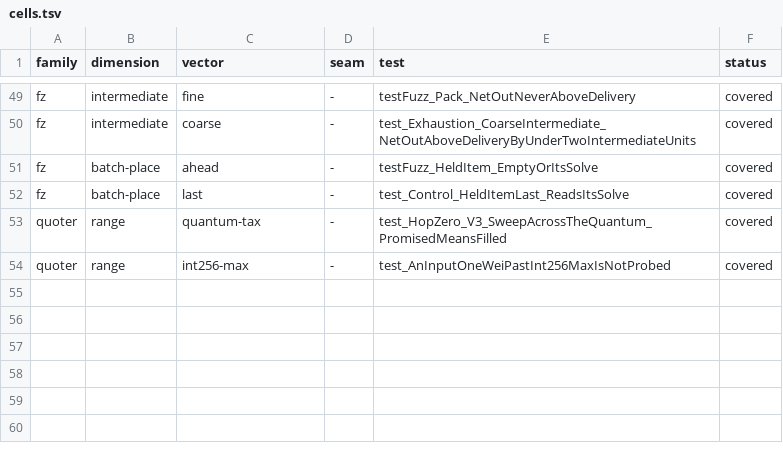
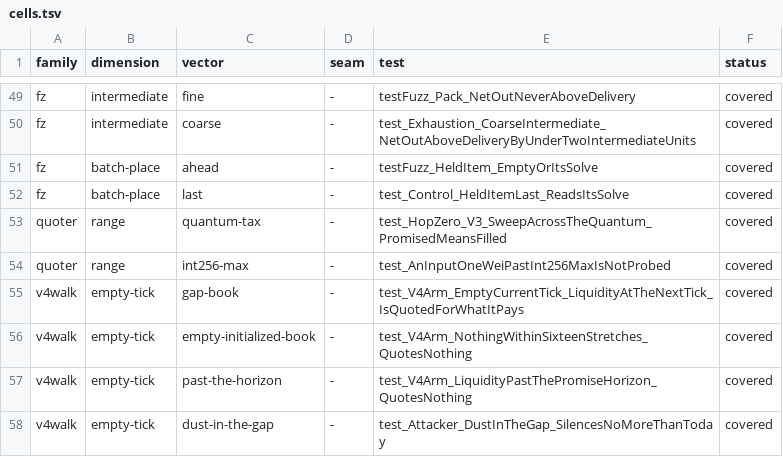
Before and after one commit to blazephoenixxyz-crypto/Blaze-Phoenix-Dex, a TSV file: docs/assurance/fuzz-matrix/cells.tsv, drawn as a sheet; only a part is shown, gaps mark what is left out; the diff names each change by its address in the sheet, - before the commit and + after, or states it on an @@ line.

```diff
--- a/docs/assurance/fuzz-matrix/cells.tsv
+++ b/docs/assurance/fuzz-matrix/cells.tsv
+row 55: v4walk | empty-tick | gap-book | - | test_V4Arm_EmptyCurrentTick_LiquidityAtTheNextTick_IsQuotedForWhatItPays | covered
+row 56: v4walk | empty-tick | empty-initialized-book | - | test_V4Arm_NothingWithinSixteenStretches_QuotesNothing | covered
+row 57: v4walk | empty-tick | past-the-horizon | - | test_V4Arm_LiquidityPastThePromiseHorizon_QuotesNothing | covered
+row 58: v4walk | empty-tick | dust-in-the-gap | - | test_Attacker_DustInTheGap_SilencesNoMoreThanToday | covered
```
Also changed, not shown: docs/assurance/fuzz-matrix/dimensions.tsv, docs/assurance/mutants.tsv, 16 other files.
